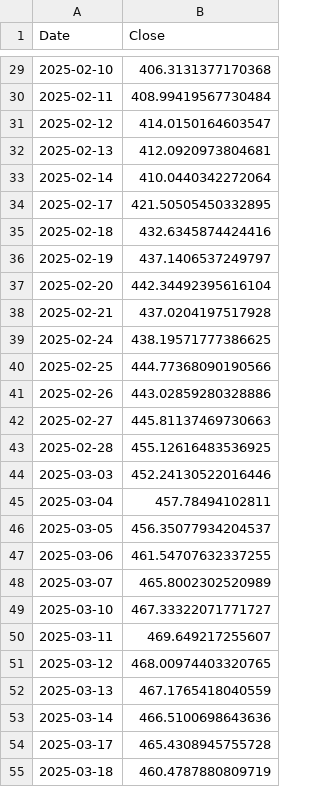
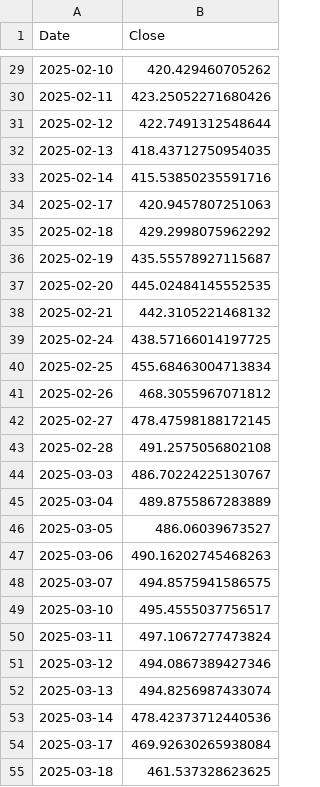
Before and after one commit to R-Vel/ML_Lab3, a CSV file: MSFT_forecasts.csv, drawn as a sheet; only a part is shown, gaps mark what is left out; the diff covers the shown part only.

```diff
--- a/MSFT_forecasts.csv
+++ b/MSFT_forecasts.csv
@@ -29,27 +29,27 @@ Date,Close
-2025-02-10,406.3131377170368
-2025-02-11,408.99419567730484
-2025-02-12,414.0150164603547
-2025-02-13,412.0920973804681
-2025-02-14,410.0440342272064
-2025-02-17,421.50505450332895
-2025-02-18,432.6345874424416
-2025-02-19,437.1406537249797
-2025-02-20,442.34492395616104
-2025-02-21,437.0204197517928
-2025-02-24,438.19571777386625
-2025-02-25,444.77368090190566
-2025-02-26,443.02859280328886
-2025-02-27,445.81137469730663
-2025-02-28,455.12616483536925
-2025-03-03,452.24130522016446
-2025-03-04,457.78494102811
-2025-03-05,456.35077934204537
-2025-03-06,461.54707632337255
-2025-03-07,465.8002302520989
-2025-03-10,467.33322071771727
-2025-03-11,469.649217255607
-2025-03-12,468.00974403320765
-2025-03-13,467.1765418040559
-2025-03-14,466.5100698643636
-2025-03-17,465.4308945755728
-2025-03-18,460.4787880809719
+2025-02-10,420.429460705262
+2025-02-11,423.25052271680426
+2025-02-12,422.7491312548644
+2025-02-13,418.43712750954035
+2025-02-14,415.53850235591716
+2025-02-17,420.9457807251063
+2025-02-18,429.2998075962292
+2025-02-19,435.55578927115687
+2025-02-20,445.02484145552535
+2025-02-21,442.3105221468132
+2025-02-24,438.57166014197725
+2025-02-25,455.68463004713834
+2025-02-26,468.3055967071812
+2025-02-27,478.47598188172145
+2025-02-28,491.2575056802108
+2025-03-03,486.70224225130767
+2025-03-04,489.8755867283889
+2025-03-05,486.06039673527
+2025-03-06,490.16202745468263
+2025-03-07,494.8575941586575
+2025-03-10,495.4555037756517
+2025-03-11,497.1067277473824
+2025-03-12,494.0867389427346
+2025-03-13,494.8256987433074
+2025-03-14,478.42373712440536
+2025-03-17,469.92630265938084
+2025-03-18,461.537328623625
```
Also changed, not shown: 33 edited cells elsewhere in this file, AAPL_forecasts.csv, AAPL_historical.csv, 2 other files.
